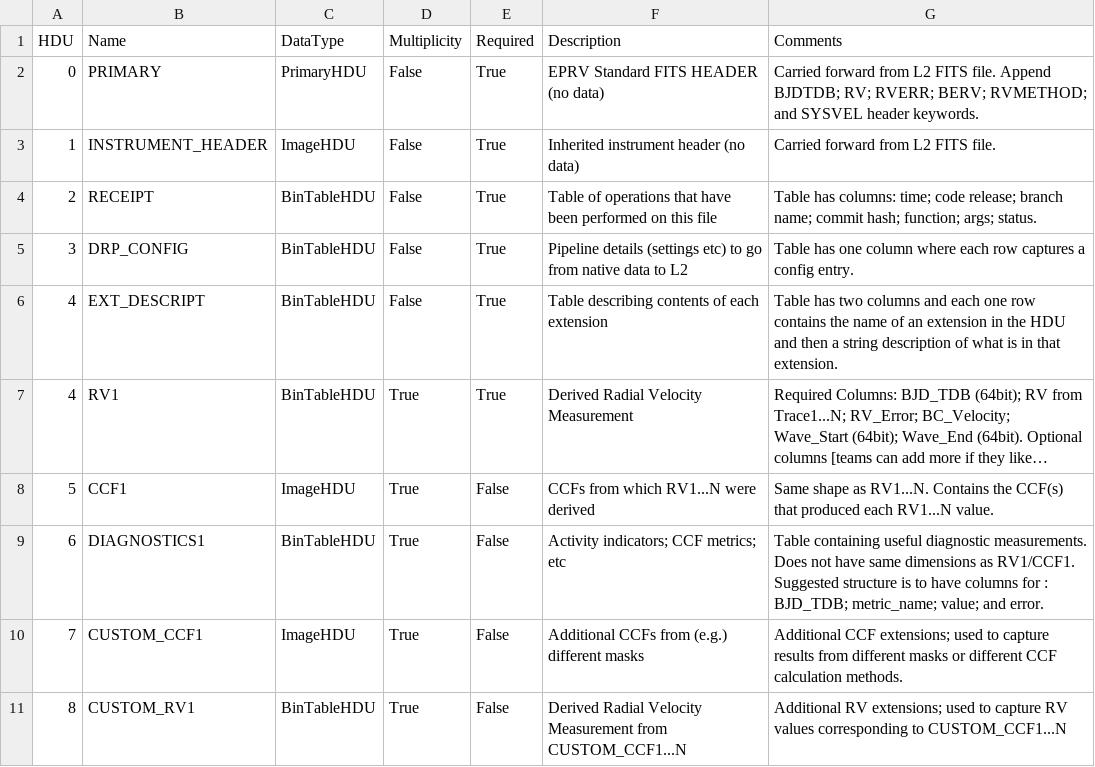
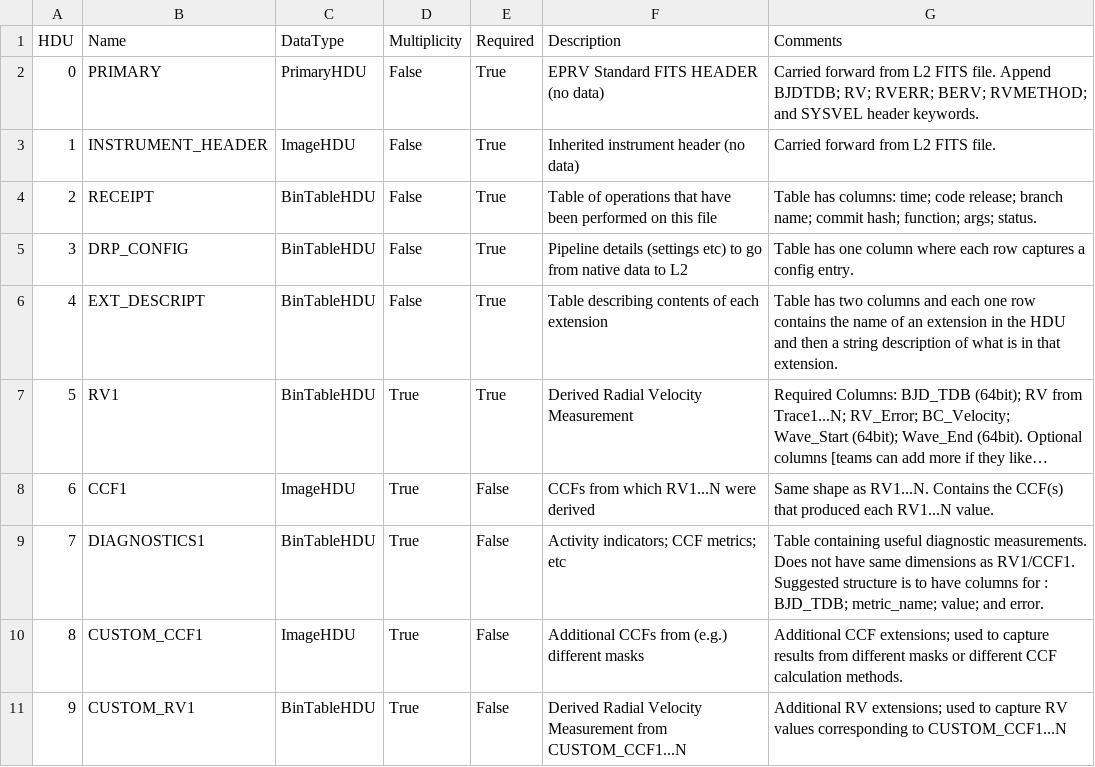
Before and after one commit to dstanya/RVData, a CSV file: rvdata/core/models/config/L4-extensions.csv, drawn as a sheet; long unchanged cells end in …; the diff names each change by its address in the sheet, - before the commit and + after, or states it on an @@ line.

```diff
--- a/rvdata/core/models/config/L4-extensions.csv
+++ b/rvdata/core/models/config/L4-extensions.csv
-A7 (HDU): 4
+A7 (HDU): 5
-A8 (HDU): 5
+A8 (HDU): 6
-A9 (HDU): 6
+A9 (HDU): 7
-A10 (HDU): 7
+A10 (HDU): 8
-A11 (HDU): 8
+A11 (HDU): 9
```
Also changed, not shown: rvdata/core/models/config/L2-extensions.csv, rvdata/core/models/config/L3-extensions.csv.
